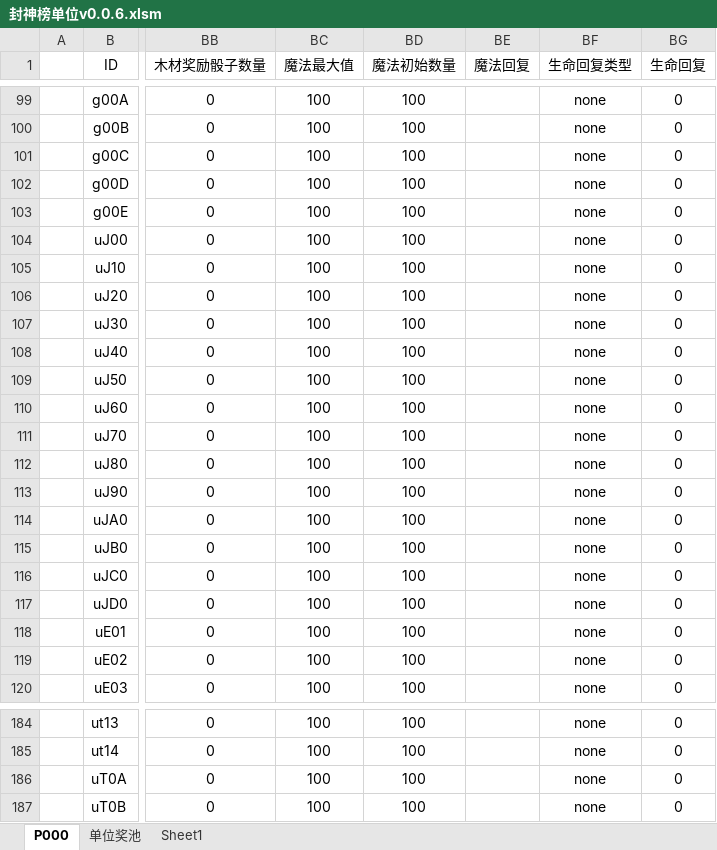
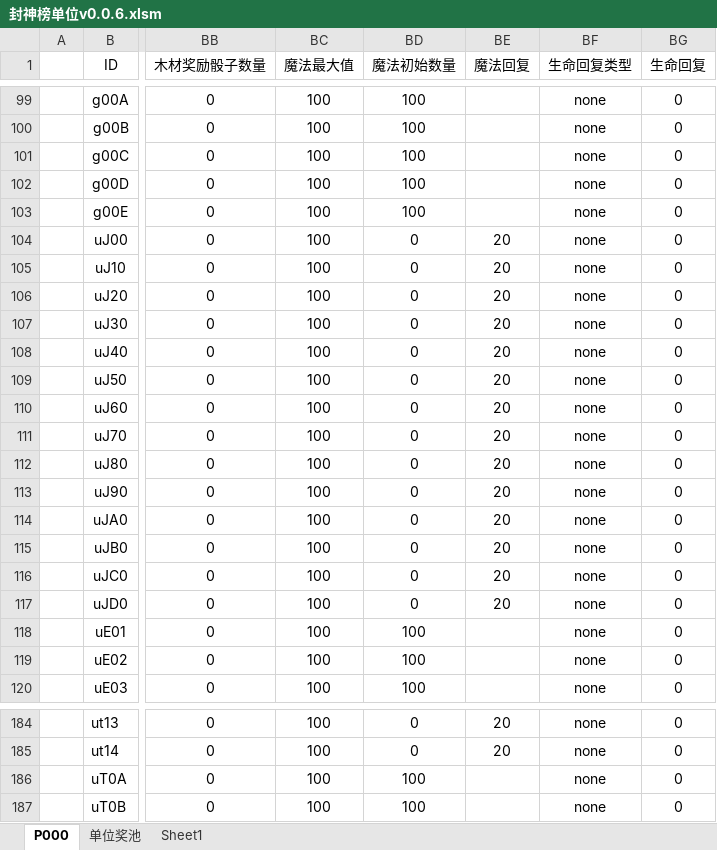
Before and after one commit to MageEgg/MageGame, an Excel workbook: 封神榜单位v0.0.6.xlsm, sheet P000, drawn as a sheet; only a part is shown, gaps mark what is left out; values as stored, in another font and other column widths than the file's, no borders; the diff covers the shown part only; the diff names each change by its address in the sheet, - before the commit and + after, or states it on an @@ line.

```diff
--- a/封神榜单位v0.0.6.xlsm (sheet P000)
+++ b/封神榜单位v0.0.6.xlsm (sheet P000)
-BD104:BD117 (魔法初始数量): 100
+BD104:BD117 (魔法初始数量): 0
-BE104:BE117 (魔法回复): (empty)
+BE104:BE117 (魔法回复): 20
-BD184:BD185 (魔法初始数量): 100
+BD184:BD185 (魔法初始数量): 0
-BE184:BE185 (魔法回复): (empty)
+BE184:BE185 (魔法回复): 20
```
Also changed, not shown: 134 edited cells elsewhere in this sheet, 6 other files.
